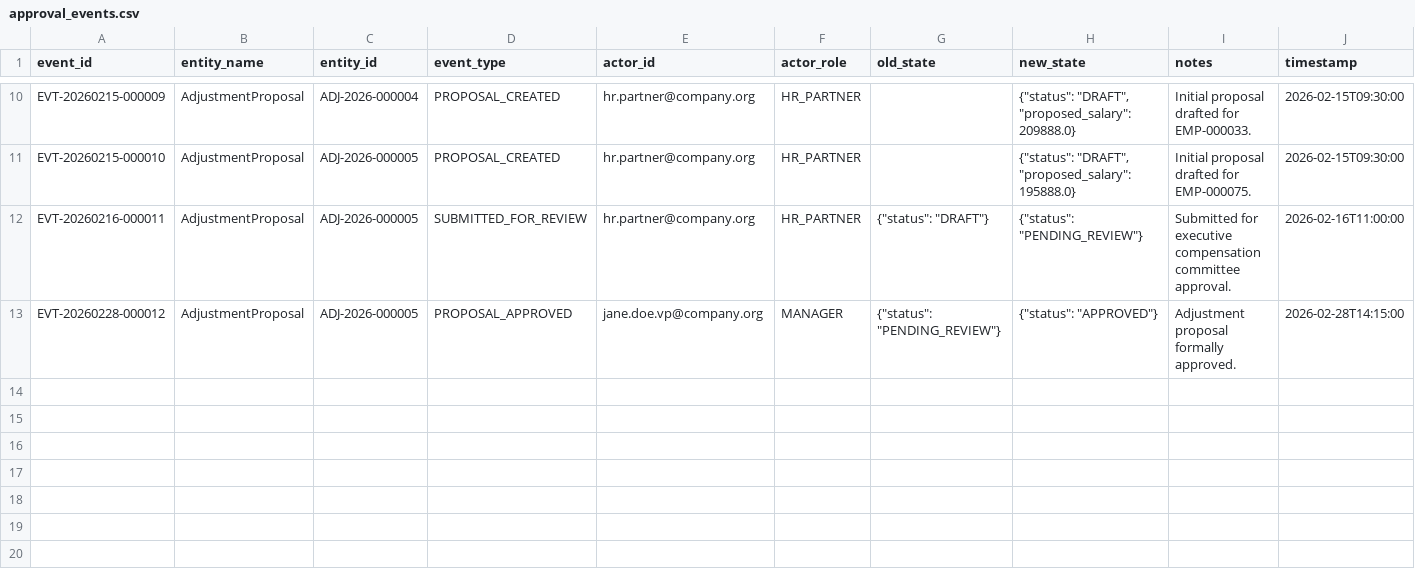
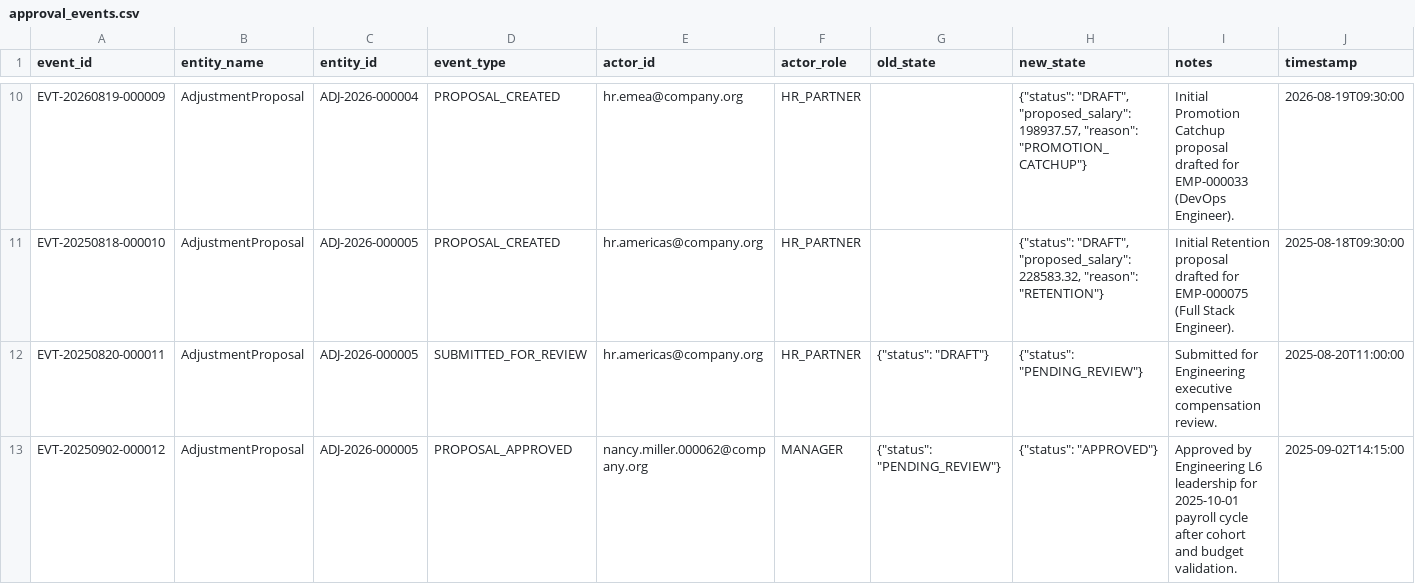
Before and after one commit to Gopichand-Doguparthi/YOTTAFLEX-PROJECT, a CSV file: data/starter/approval_events.csv, drawn as a sheet; only a part is shown, gaps mark what is left out; the diff covers the shown part only; the diff names each change by its address in the sheet, - before the commit and + after, or states it on an @@ line.

```diff
--- a/data/starter/approval_events.csv
+++ b/data/starter/approval_events.csv
-A10 (event_id): EVT-20260215-000009
+A10 (event_id): EVT-20260819-000009
-E10 (actor_id): hr.partner@company.org
+E10 (actor_id): hr.emea@company.org
-H10 (new_state): …"DRAFT", "proposed_salary": 209888.0}
+H10 (new_state): …"DRAFT", "proposed_salary": 198937.57, "reason": "PROMOTION_CATCHUP"}
-I10 (notes): Initial proposal drafted for EMP-000033.
+I10 (notes): Initial Promotion Catchup proposal drafted for EMP-000033 (DevOps Engineer).
-J10 (timestamp): 2026-02-15T09:30:00
+J10 (timestamp): 2026-08-19T09:30:00
-A11 (event_id): EVT-20260215-000010
+A11 (event_id): EVT-20250818-000010
-E11:E12 (actor_id): hr.partner@company.org
+E11:E12 (actor_id): hr.americas@company.org
-H11 (new_state): …"DRAFT", "proposed_salary": 195888.0}
+H11 (new_state): …"DRAFT", "proposed_salary": 228583.32, "reason": "RETENTION"}
-I11 (notes): Initial proposal drafted for EMP-000075.
+I11 (notes): Initial Retention proposal drafted for EMP-000075 (Full Stack Engineer).
-J11 (timestamp): 2026-02-15T09:30:00
+J11 (timestamp): 2025-08-18T09:30:00
-A12 (event_id): EVT-20260216-000011
+A12 (event_id): EVT-20250820-000011
-I12 (notes): Submitted for executive compensation committee approval.
+I12 (notes): Submitted for Engineering executive compensation review.
-J12 (timestamp): 2026-02-16T11:00:00
+J12 (timestamp): 2025-08-20T11:00:00
-A13 (event_id): EVT-20260228-000012
+A13 (event_id): EVT-20250902-000012
-E13 (actor_id): jane.doe.vp@company.org
+E13 (actor_id): nancy.miller.000062@company.org
-I13 (notes): Adjustment proposal formally approved.
+I13 (notes): Approved by Engineering L6 leadership for 2025-10-01 payroll cycle after cohort and budget validation.
-J13 (timestamp): 2026-02-28T14:15:00
+J13 (timestamp): 2025-09-02T14:15:00
```
Also changed, not shown: 33 edited cells elsewhere in this file, data/full/ground_truth_records.csv, data/full/role_comparability_rationales.csv, 28 other files.
